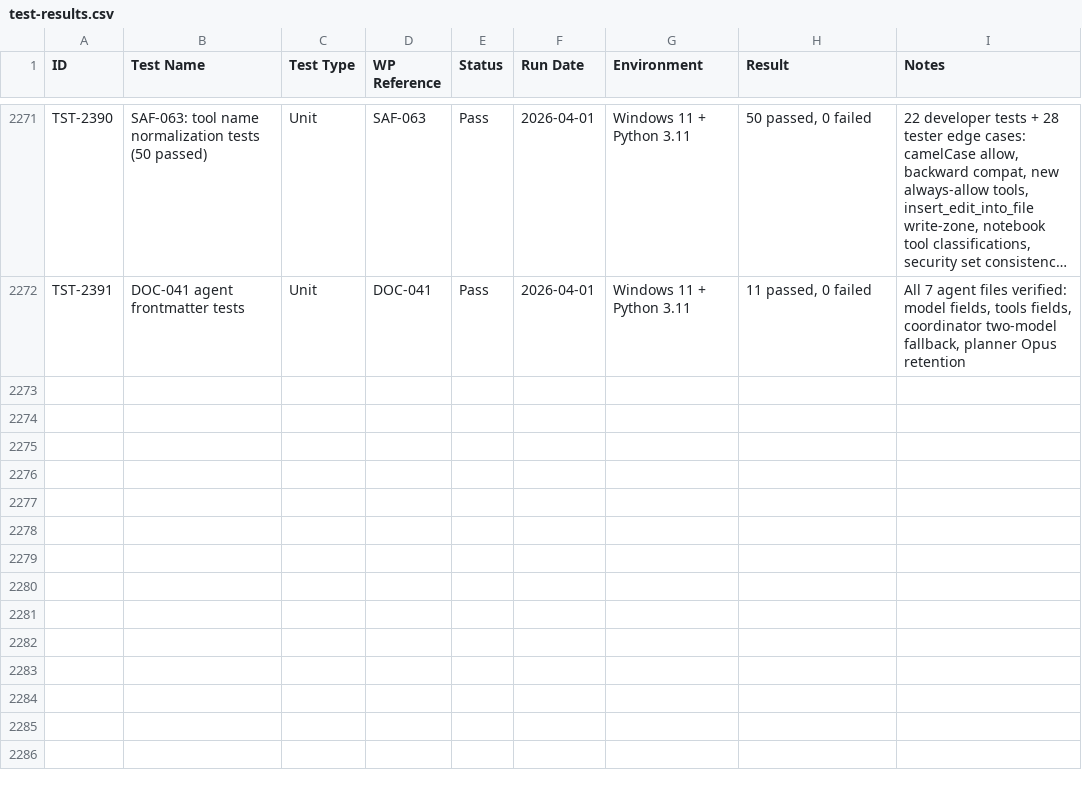
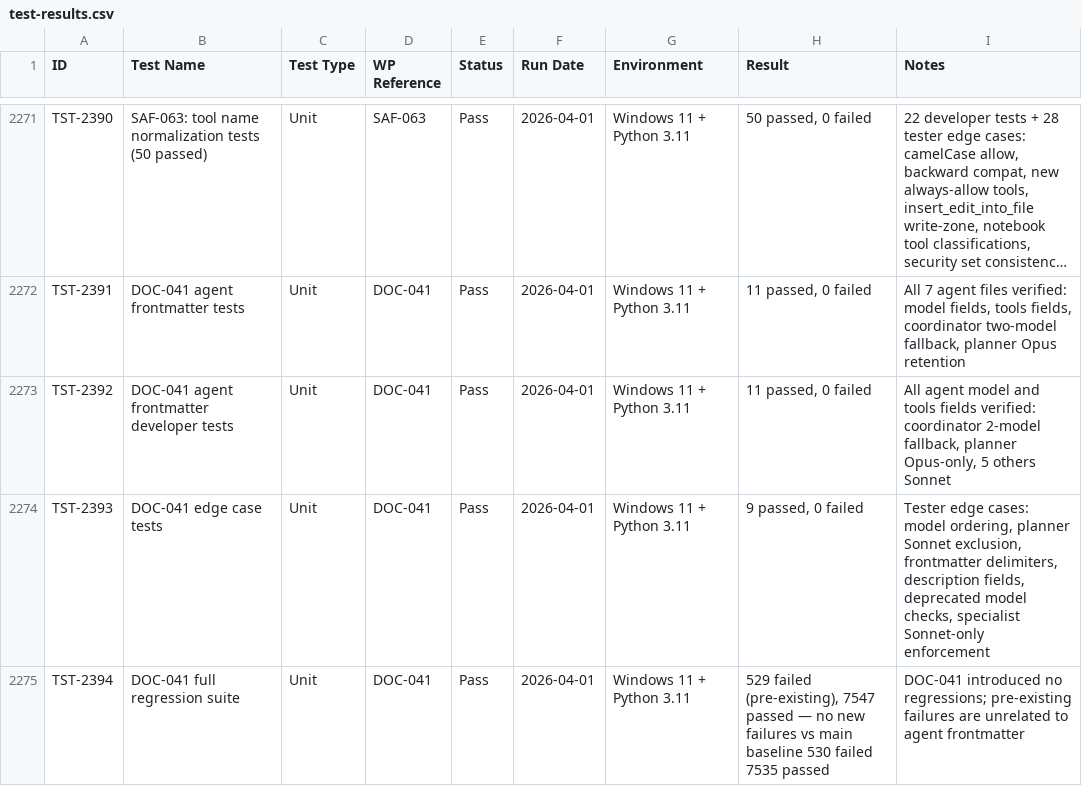
Before and after one commit to xX2Angelo8Xx/Turbulence-Solutions-Safe-Agent-Workspace, a CSV file: docs/test-results/test-results.csv, drawn as a sheet; only a part is shown, gaps mark what is left out; long unchanged cells end in …; the diff names each change by its address in the sheet, - before the commit and + after, or states it on an @@ line.

Commit message:
DOC-041: Tester PASS

```diff
--- a/docs/test-results/test-results.csv
+++ b/docs/test-results/test-results.csv
+row 2273: TST-2392 | DOC-041 agent frontmatter developer tests | Unit | DOC-041 | Pass | 2026-04-01 | Windows 11 + Python 3.11 | 11 passed, 0 failed | All agent model and tools fields verified: coordinator 2-model fallback, planner Opus-only, 5 others Sonnet
+row 2274: TST-2393 | DOC-041 edge case tests | Unit | DOC-041 | Pass | 2026-04-01 | Windows 11 + Python 3.11 | 9 passed, 0 failed | Tester edge cases: model ordering, planner Sonnet exclusion, frontmatter delimiters, description fields, deprecated model checks, specialist Sonnet-only enforcement
+row 2275: TST-2394 | DOC-041 full regression suite | Unit | DOC-041 | Pass | 2026-04-01 | Windows 11 + Python 3.11 | 529 failed (pre-existing), 7547 passed — no new failures vs main baseline 530 failed 7535 passed | DOC-041 introduced no regressions; pre-existing failures are unrelated to agent frontmatter
```
Also changed, not shown: docs/workpackages/workpackages.csv, 2 other files.
